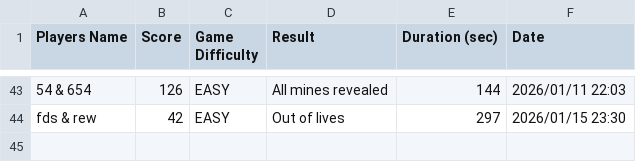
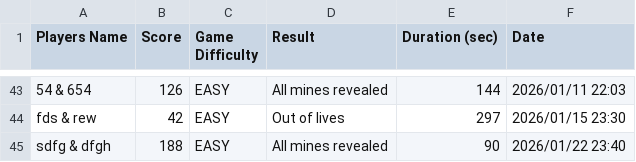
Before and after one commit to jomana-q/jellyfish, a CSV file: history.csv, drawn as a sheet; only a part is shown, gaps mark what is left out; the diff names each change by its address in the sheet, - before the commit and + after, or states it on an @@ line.

```diff
--- a/history.csv
+++ b/history.csv
+row 45: sdfg & dfgh | 188 | EASY | All mines revealed | 90 | 2026/01/22 23:40
```
Also changed, not shown: 3 other files.
